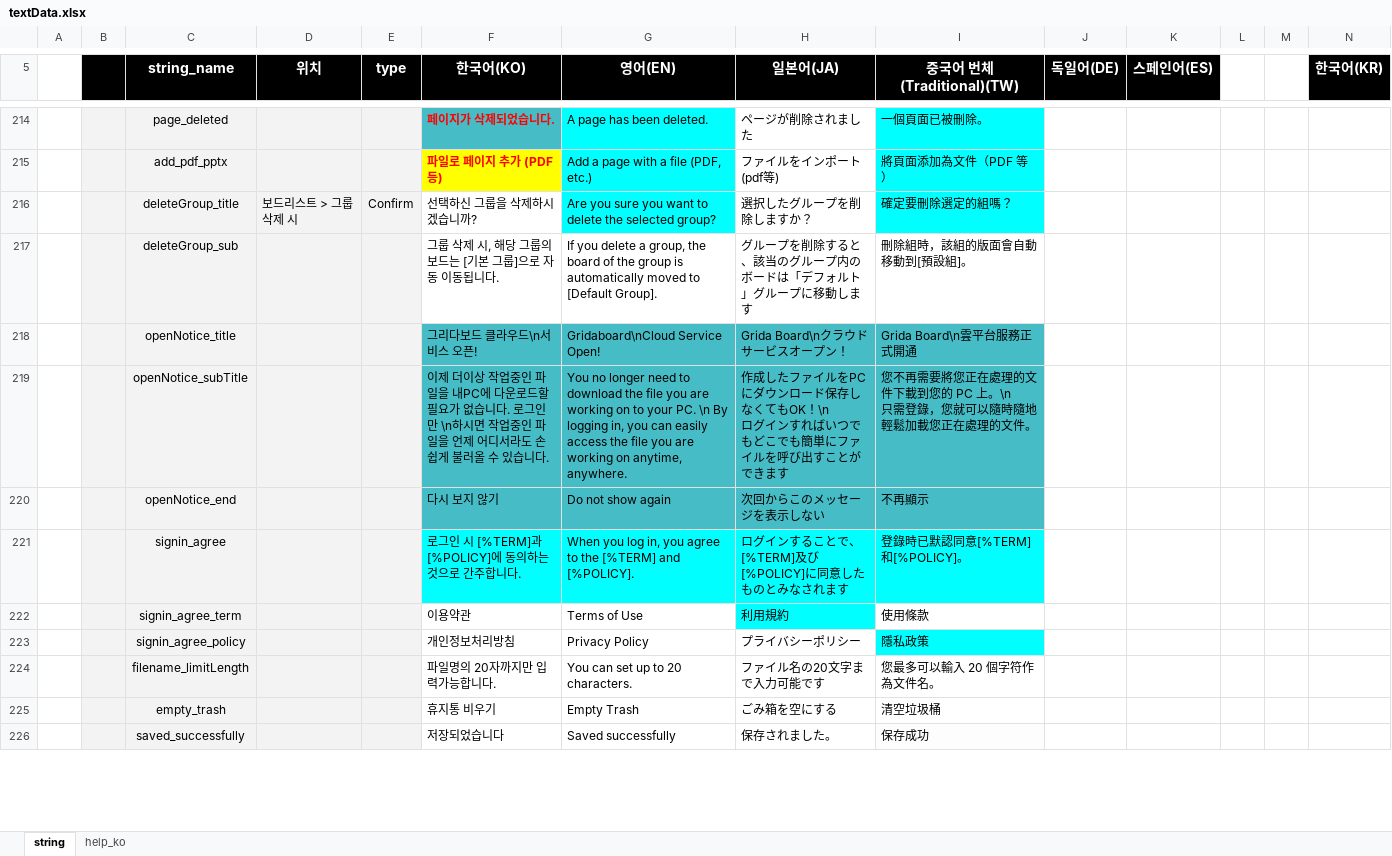
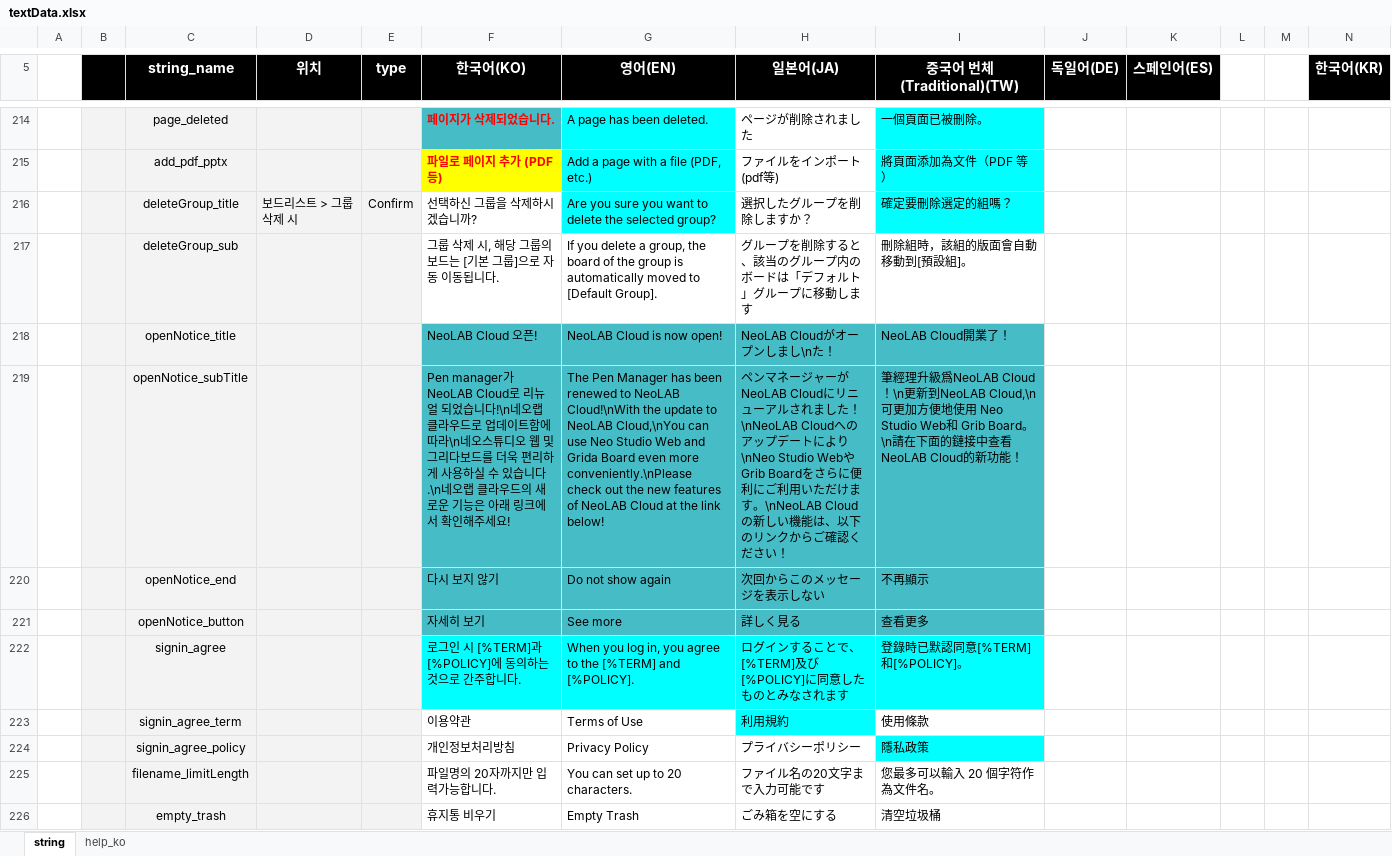
Before and after one commit to neostudio-team/GridaBoard2, an Excel workbook: src/GridaBoard/language/textData.xlsx, sheet string, drawn as a sheet; only a part is shown, gaps mark what is left out; the shorter side is filled out with more unchanged rows; values as stored, in another font and other column widths than the file's, no borders; charts and pictures not drawn; rows hold the shown columns only; ↵ is a line break in a cell; the diff names each change by its address in the sheet, - before the commit and + after, or states it on an @@ line.

```diff
--- a/src/GridaBoard/language/textData.xlsx (sheet string)
+++ b/src/GridaBoard/language/textData.xlsx (sheet string)
-F218 (한국어(KO)): 그리다보드 클라우드\n서비스 오픈!
+F218 (한국어(KO)): NeoLAB Cloud 오픈!
-G218 (영어(EN)): Gridaboard\nCloud Service Open!
+G218 (영어(EN)): NeoLAB Cloud is now open!
-H218 (일본어(JA)): Grida Board\nクラウドサービスオープン！
+H218 (일본어(JA)): NeoLAB Cloudがオープンしまし\nた！
-I218 (중국어 번체(Traditional)(TW)): Grida Board\n雲平台服務正式開通
+I218 (중국어 번체(Traditional)(TW)): NeoLAB Cloud開業了！
-F219 (한국어(KO)): 이제 더이상 작업중인 파일을 내PC에 다운로드할 필요가 없습니다. 로그인만 \n하시면 작업중인 파일을 언제 어디서라도 손쉽게 불러올 수 있습니다.
+F219 (한국어(KO)): Pen manager가 NeoLAB Cloud로 리뉴얼 되었습니다!\n네오랩 클라우드로 업데이트함에 따라\n네오스튜디오 웹 및 그리다보드를 더욱 편리하게 사용하실 수 있습니다.\n네오랩 클라우드의 새로운 기능은 아래 링크에서 확인해주세요!
-G219 (영어(EN)): You no longer need to download the file you are working on to your PC. \n By logging in, you can easily access the file you are working on anytime, anywhere.
+G219 (영어(EN)): The Pen Manager has been renewed to NeoLAB Cloud!\nWith the update to NeoLAB Cloud,\nYou can use Neo Studio Web and Grida Board even more conveniently.\nPlease check out the new features of NeoLAB Cloud at the link below!
-H219 (일본어(JA)): 作成したファイルをPCにダウンロード保存しなくてもOK！\n ↵ ログインすればいつでもどこでも簡単にファイルを呼び出すことができます
+H219 (일본어(JA)): ペンマネージャーがNeoLAB Cloudにリニューアルされました！\nNeoLAB Cloudへのアップデートにより\nNeo Studio WebやGrib Boardをさらに便利にご利用いただけます。\nNeoLAB Cloudの新しい機能は、以下のリンクからご確認ください！
-I219 (중국어 번체(Traditional)(TW)): 您不再需要將您正在處理的文件下載到您的 PC 上。\n ↵ 只需登錄，您就可以隨時隨地輕鬆加載您正在處理的文件。
+I219 (중국어 번체(Traditional)(TW)): 筆經理升級爲NeoLAB Cloud！\n更新到NeoLAB Cloud,\n可更加方便地使用 Neo Studio Web和 Grib Board。\n請在下面的鏈接中查看NeoLAB Cloud的新功能！
+row 221:  |  | openNotice_button |  |  | 자세히 보기 | See more | 詳しく見る | 查看更多
```
Also changed, not shown: 4 other files.
